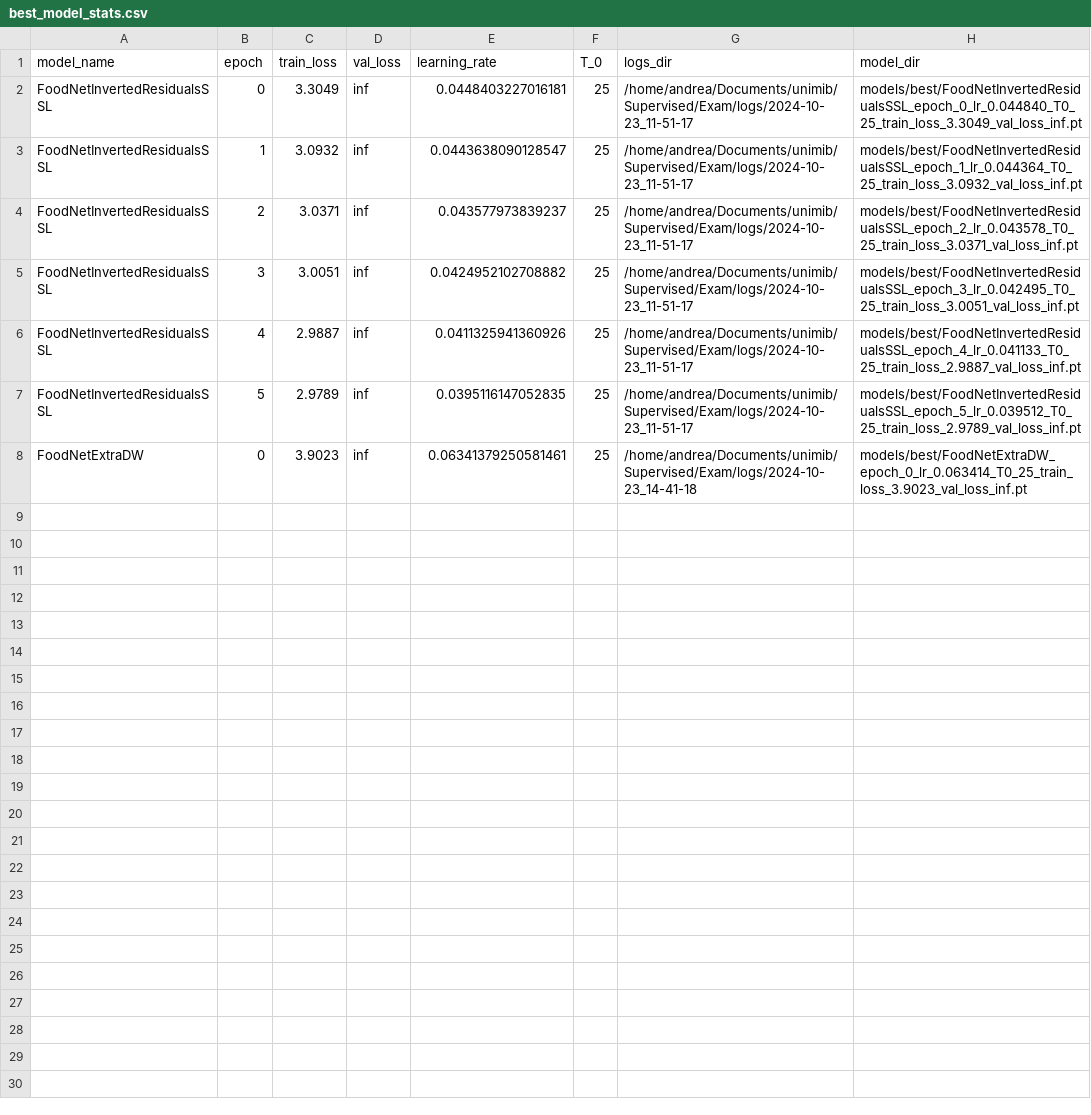
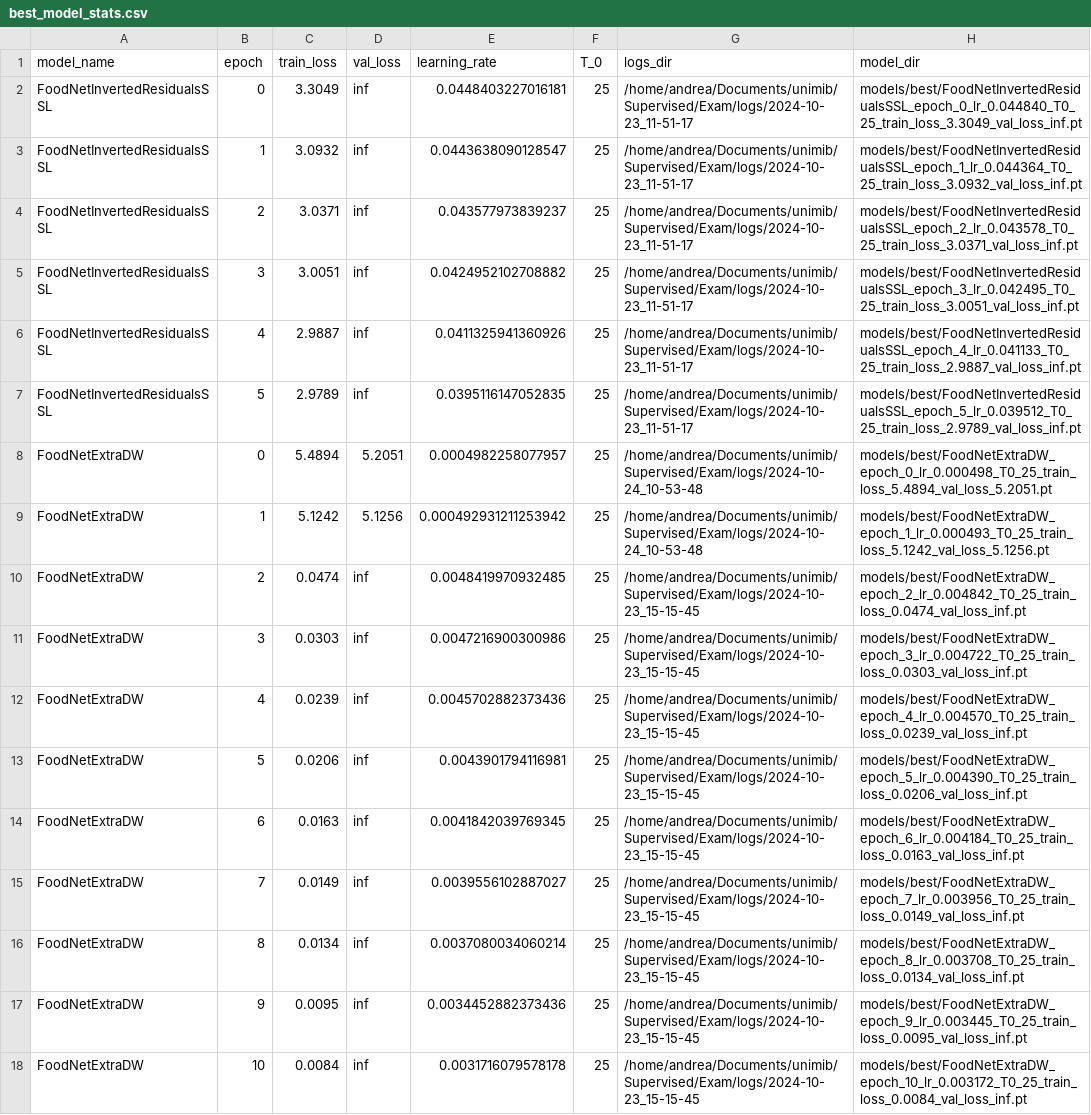
Before and after one commit to andypalmi/unimib, a CSV file: Supervised/Exam/models/stats/best_model_stats.csv, drawn as a sheet.

```diff
--- a/Supervised/Exam/models/stats/best_model_stats.csv
+++ b/Supervised/Exam/models/stats/best_model_stats.csv
@@ -7,2 +7,12 @@ FoodNetInvertedResidualsSSL,4,2.9887,inf,0.0411325941360926,25,/home/andrea/Docu
 FoodNetInvertedResidualsSSL,5,2.9789,inf,0.0395116147052835,25,/home/andrea/Documents/unimib/Supervised/Exam/logs/2024-10-23_11-51-17,models/best/FoodNetInvertedResidualsSSL_epoch_5_lr_0.039512_T0_25_train_loss_2.9789_val_loss_inf.pt
-FoodNetExtraDW,0,3.9023,inf,0.06341379250581461,25,/home/andrea/Documents/unimib/Supervised/Exam/logs/2024-10-23_14-41-18,models/best/FoodNetExtraDW_epoch_0_lr_0.063414_T0_25_train_loss_3.9023_val_loss_inf.pt
+FoodNetExtraDW,0,5.4894,5.2051,0.0004982258077957,25,/home/andrea/Documents/unimib/Supervised/Exam/logs/2024-10-24_10-53-48,models/best/FoodNetExtraDW_epoch_0_lr_0.000498_T0_25_train_loss_5.4894_val_loss_5.2051.pt
+FoodNetExtraDW,1,5.1242,5.1256,0.000492931211253942,25,/home/andrea/Documents/unimib/Supervised/Exam/logs/2024-10-24_10-53-48,models/best/FoodNetExtraDW_epoch_1_lr_0.000493_T0_25_train_loss_5.1242_val_loss_5.1256.pt
+FoodNetExtraDW,2,0.0474,inf,0.0048419970932485,25,/home/andrea/Documents/unimib/Supervised/Exam/logs/2024-10-23_15-15-45,models/best/FoodNetExtraDW_epoch_2_lr_0.004842_T0_25_train_loss_0.0474_val_loss_inf.pt
+FoodNetExtraDW,3,0.0303,inf,0.0047216900300986,25,/home/andrea/Documents/unimib/Supervised/Exam/logs/2024-10-23_15-15-45,models/best/FoodNetExtraDW_epoch_3_lr_0.004722_T0_25_train_loss_0.0303_val_loss_inf.pt
+FoodNetExtraDW,4,0.0239,inf,0.0045702882373436,25,/home/andrea/Documents/unimib/Supervised/Exam/logs/2024-10-23_15-15-45,models/best/FoodNetExtraDW_epoch_4_lr_0.004570_T0_25_train_loss_0.0239_val_loss_inf.pt
+FoodNetExtraDW,5,0.0206,inf,0.0043901794116981,25,/home/andrea/Documents/unimib/Supervised/Exam/logs/2024-10-23_15-15-45,models/best/FoodNetExtraDW_epoch_5_lr_0.004390_T0_25_train_loss_0.0206_val_loss_inf.pt
+FoodNetExtraDW,6,0.0163,inf,0.0041842039769345,25,/home/andrea/Documents/unimib/Supervised/Exam/logs/2024-10-23_15-15-45,models/best/FoodNetExtraDW_epoch_6_lr_0.004184_T0_25_train_loss_0.0163_val_loss_inf.pt
+FoodNetExtraDW,7,0.0149,inf,0.0039556102887027,25,/home/andrea/Documents/unimib/Supervised/Exam/logs/2024-10-23_15-15-45,models/best/FoodNetExtraDW_epoch_7_lr_0.003956_T0_25_train_loss_0.0149_val_loss_inf.pt
+FoodNetExtraDW,8,0.0134,inf,0.0037080034060214,25,/home/andrea/Documents/unimib/Supervised/Exam/logs/2024-10-23_15-15-45,models/best/FoodNetExtraDW_epoch_8_lr_0.003708_T0_25_train_loss_0.0134_val_loss_inf.pt
+FoodNetExtraDW,9,0.0095,inf,0.0034452882373436,25,/home/andrea/Documents/unimib/Supervised/Exam/logs/2024-10-23_15-15-45,models/best/FoodNetExtraDW_epoch_9_lr_0.003445_T0_25_train_loss_0.0095_val_loss_inf.pt
+FoodNetExtraDW,10,0.0084,inf,0.0031716079578178,25,/home/andrea/Documents/unimib/Supervised/Exam/logs/2024-10-23_15-15-45,models/best/FoodNetExtraDW_epoch_10_lr_0.003172_T0_25_train_loss_0.0084_val_loss_inf.pt
```
Also changed, not shown: Supervised/Exam/models/stats/model_stats.csv, 8 other files.
